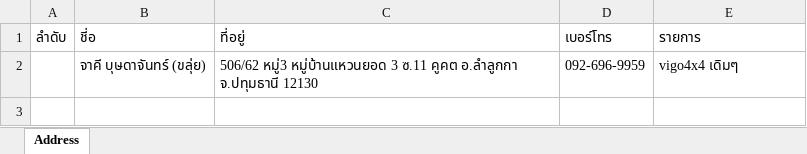
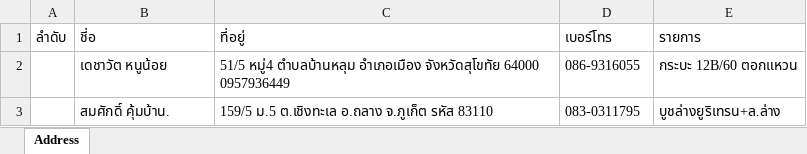
Before and after one commit to Itsarapa/ProlinkSticker, an Excel workbook: addressexcel.xlsx, sheet Address, drawn as a sheet; values as stored, in another font and other column widths than the file's, no borders; removed rows and columns are numbered as before the commit, all else as after; the diff names each change by its address in the sheet, - before the commit and + after, or states it on an @@ line.

Commit message:
Update addressexcel.xlsx

```diff
--- a/addressexcel.xlsx (sheet Address)
+++ b/addressexcel.xlsx (sheet Address)
-row 2:  | จาคี บุษดาจันทร์ (ขลุ่ย) | 506/62 หมู่3 หมู่บ้านแหวนยอด 3 ซ.11 คูคต อ.ลำลูกกา จ.ปทุมธานี 12130 | 092-696-9959 | vigo4x4 เดิมๆ
+row 2:  | เดชาวัต หนูน้อย | 51/5 หมู่4 ตำบลบ้านหลุม อำเภอเมือง จังหวัดสุโขทัย 64000 0957936449 | 086-9316055 | กระบะ 12B/60 ตอกแหวน
+row 3:  | สมศักดิ์ คุ้มบ้าน. | 159/5 ม.5 ต.เชิงทะเล อ.ถลาง จ.ภูเก็ต รหัส 83110 | 083-0311795 | บูชล่างยูริเทรน+ล.ล่าง
```
